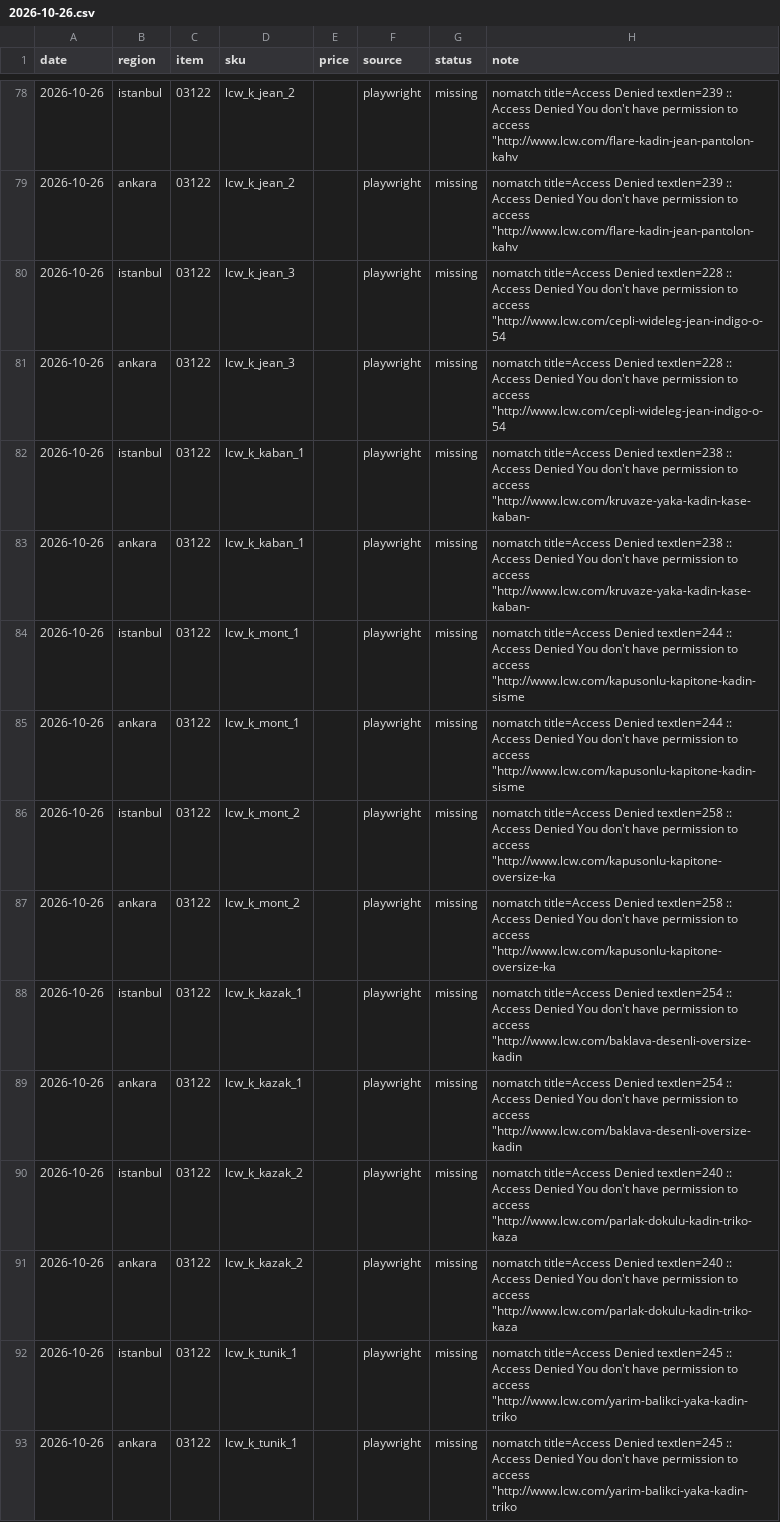
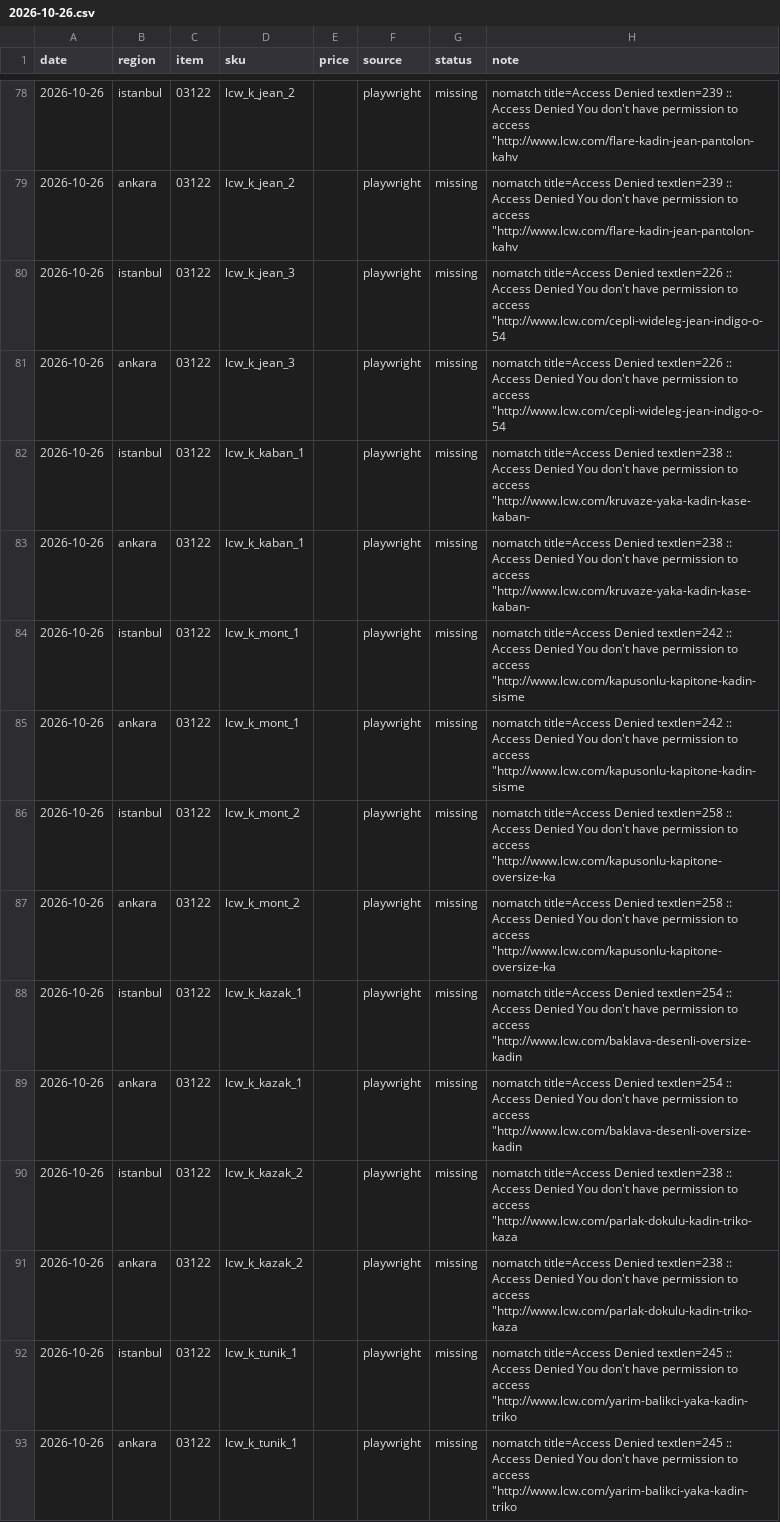
Before and after one commit to fkasap/KTufe, a CSV file: data/raw/2026-10-26.csv, drawn as a sheet; only a part is shown, gaps mark what is left out; the diff covers the shown part only.

Commit message:
data: 2026-10-26 çekimi

```diff
--- a/data/raw/2026-10-26.csv
+++ b/data/raw/2026-10-26.csv
@@ -79,8 +79,8 @@ date,region,item,sku,price,source,status,note
 2026-10-26,ankara,03122,lcw_k_jean_2,,playwright,missing,"nomatch title=Access Denied textlen=239 :: Access Denied You don't have permission to access ""http://www.lcw.com/flare-kadin-jean-pantolon-kahv"
-2026-10-26,istanbul,03122,lcw_k_jean_3,,playwright,missing,"nomatch title=Access Denied textlen=228 :: Access Denied You don't have permission to access ""http://www.lcw.com/cepli-wideleg-jean-indigo-o-54"
-2026-10-26,ankara,03122,lcw_k_jean_3,,playwright,missing,"nomatch title=Access Denied textlen=228 :: Access Denied You don't have permission to access ""http://www.lcw.com/cepli-wideleg-jean-indigo-o-54"
+2026-10-26,istanbul,03122,lcw_k_jean_3,,playwright,missing,"nomatch title=Access Denied textlen=226 :: Access Denied You don't have permission to access ""http://www.lcw.com/cepli-wideleg-jean-indigo-o-54"
+2026-10-26,ankara,03122,lcw_k_jean_3,,playwright,missing,"nomatch title=Access Denied textlen=226 :: Access Denied You don't have permission to access ""http://www.lcw.com/cepli-wideleg-jean-indigo-o-54"
 2026-10-26,istanbul,03122,lcw_k_kaban_1,,playwright,missing,"nomatch title=Access Denied textlen=238 :: Access Denied You don't have permission to access ""http://www.lcw.com/kruvaze-yaka-kadin-kase-kaban-"
 2026-10-26,ankara,03122,lcw_k_kaban_1,,playwright,missing,"nomatch title=Access Denied textlen=238 :: Access Denied You don't have permission to access ""http://www.lcw.com/kruvaze-yaka-kadin-kase-kaban-"
-2026-10-26,istanbul,03122,lcw_k_mont_1,,playwright,missing,"nomatch title=Access Denied textlen=244 :: Access Denied You don't have permission to access ""http://www.lcw.com/kapusonlu-kapitone-kadin-sisme"
-2026-10-26,ankara,03122,lcw_k_mont_1,,playwright,missing,"nomatch title=Access Denied textlen=244 :: Access Denied You don't have permission to access ""http://www.lcw.com/kapusonlu-kapitone-kadin-sisme"
+2026-10-26,istanbul,03122,lcw_k_mont_1,,playwright,missing,"nomatch title=Access Denied textlen=242 :: Access Denied You don't have permission to access ""http://www.lcw.com/kapusonlu-kapitone-kadin-sisme"
+2026-10-26,ankara,03122,lcw_k_mont_1,,playwright,missing,"nomatch title=Access Denied textlen=242 :: Access Denied You don't have permission to access ""http://www.lcw.com/kapusonlu-kapitone-kadin-sisme"
 2026-10-26,istanbul,03122,lcw_k_mont_2,,playwright,missing,"nomatch title=Access Denied textlen=258 :: Access Denied You don't have permission to access ""http://www.lcw.com/kapusonlu-kapitone-oversize-ka"
@@ -89,4 +89,4 @@ date,region,item,sku,price,source,status,note
 2026-10-26,ankara,03122,lcw_k_kazak_1,,playwright,missing,"nomatch title=Access Denied textlen=254 :: Access Denied You don't have permission to access ""http://www.lcw.com/baklava-desenli-oversize-kadin"
-2026-10-26,istanbul,03122,lcw_k_kazak_2,,playwright,missing,"nomatch title=Access Denied textlen=240 :: Access Denied You don't have permission to access ""http://www.lcw.com/parlak-dokulu-kadin-triko-kaza"
-2026-10-26,ankara,03122,lcw_k_kazak_2,,playwright,missing,"nomatch title=Access Denied textlen=240 :: Access Denied You don't have permission to access ""http://www.lcw.com/parlak-dokulu-kadin-triko-kaza"
+2026-10-26,istanbul,03122,lcw_k_kazak_2,,playwright,missing,"nomatch title=Access Denied textlen=238 :: Access Denied You don't have permission to access ""http://www.lcw.com/parlak-dokulu-kadin-triko-kaza"
+2026-10-26,ankara,03122,lcw_k_kazak_2,,playwright,missing,"nomatch title=Access Denied textlen=238 :: Access Denied You don't have permission to access ""http://www.lcw.com/parlak-dokulu-kadin-triko-kaza"
 2026-10-26,istanbul,03122,lcw_k_tunik_1,,playwright,missing,"nomatch title=Access Denied textlen=245 :: Access Denied You don't have permission to access ""http://www.lcw.com/yarim-balikci-yaka-kadin-triko"
```
Also changed, not shown: 40 edited cells elsewhere in this file.
